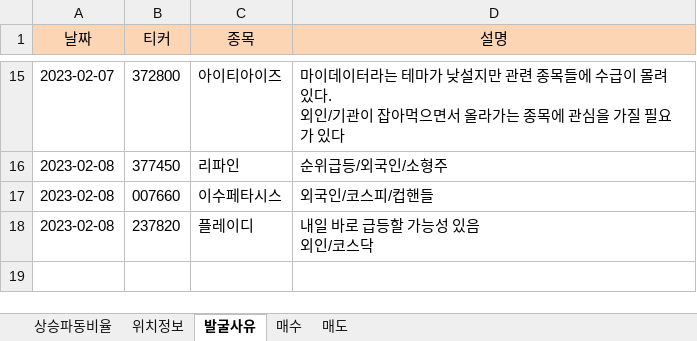
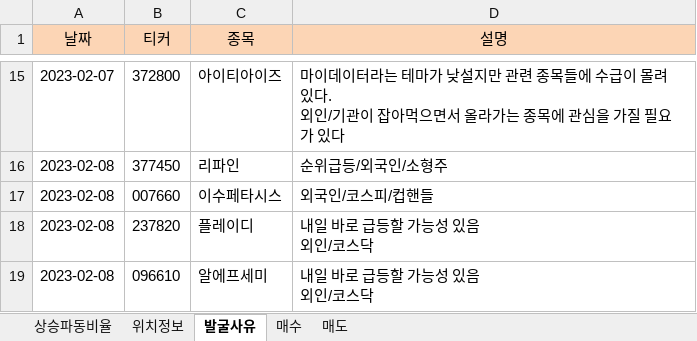
Before and after one commit to wndskim/stock, an Excel workbook: Data/관심주_수급주.xlsx, sheet 발굴사유, drawn as a sheet; only a part is shown, gaps mark what is left out; values as stored, in another font and other column widths than the file's, no borders; ↵ is a line break in a cell; the diff names each change by its address in the sheet, - before the commit and + after, or states it on an @@ line.

```diff
--- a/Data/관심주_수급주.xlsx (sheet 발굴사유)
+++ b/Data/관심주_수급주.xlsx (sheet 발굴사유)
+row 19: 2023-02-08 | 096610 | 알에프세미 | 내일 바로 급등할 가능성 있음 ↵ 외인/코스닥
```
Also changed, not shown: sheet 상승파동비율, sheet 위치정보.
